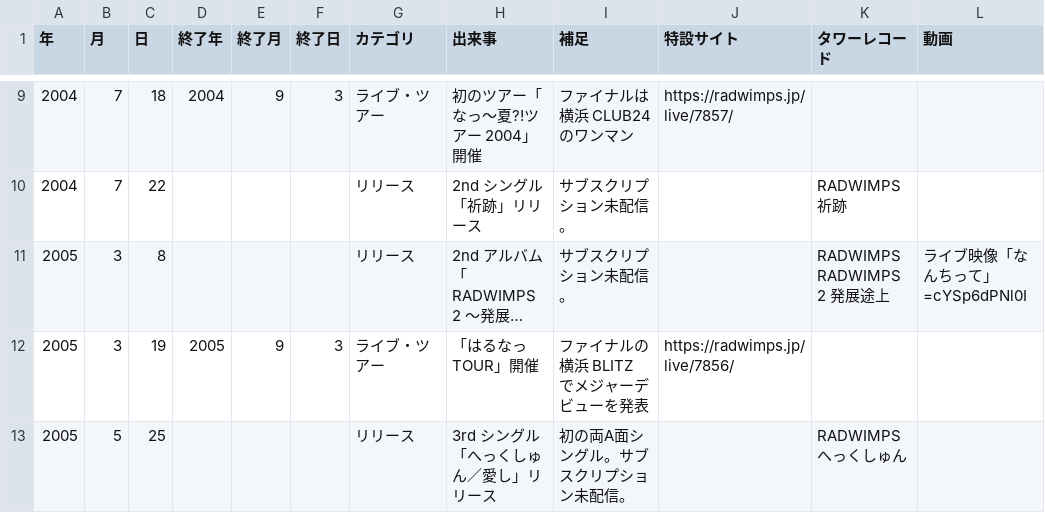
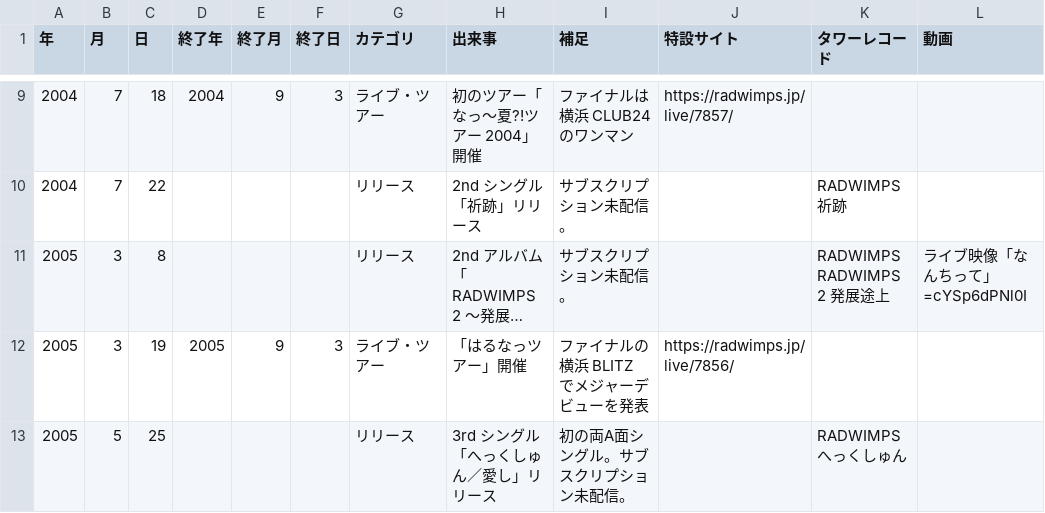
Before and after one commit to radwimps-archive/radwimps-interview-index, a CSV file: data/history.csv, drawn as a sheet; only a part is shown, gaps mark what is left out; long unchanged cells end in …; the diff covers the shown part only; the diff names each change by its address in the sheet, - before the commit and + after, or states it on an @@ line.

```diff
--- a/data/history.csv
+++ b/data/history.csv
-H12 (出来事): 「はるなっTOUR」開催
+H12 (出来事): 「はるなっツアー」開催
```
Also changed, not shown: 29 added rows, 1 removed row and 6 edited cells elsewhere in this file.
